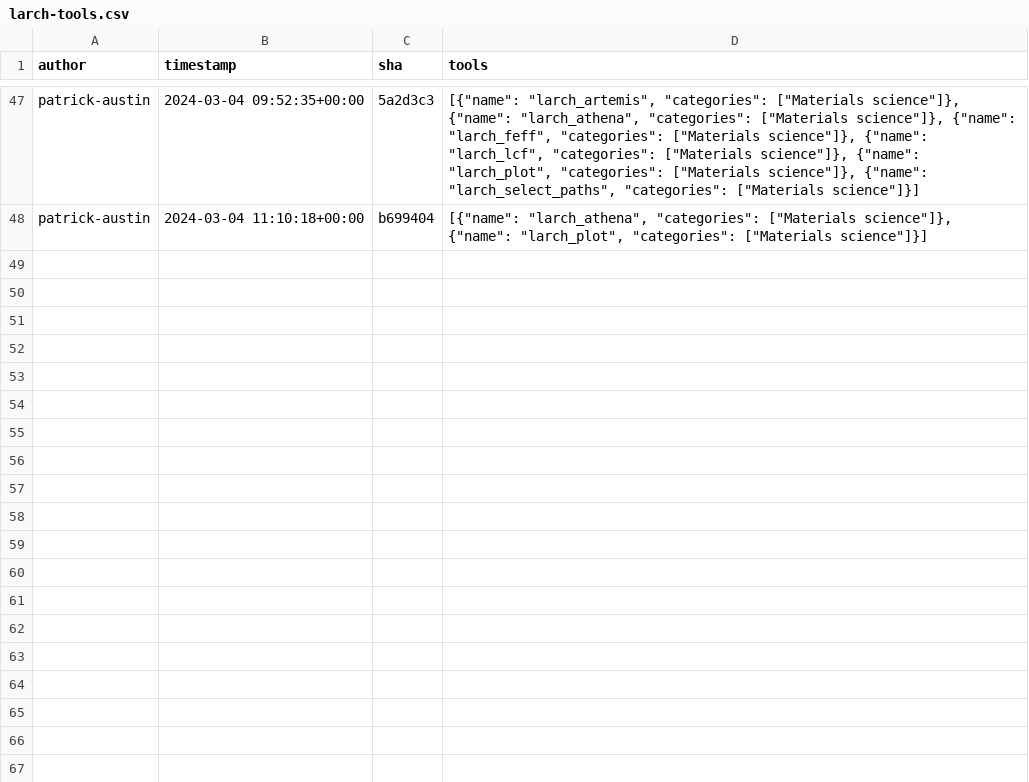
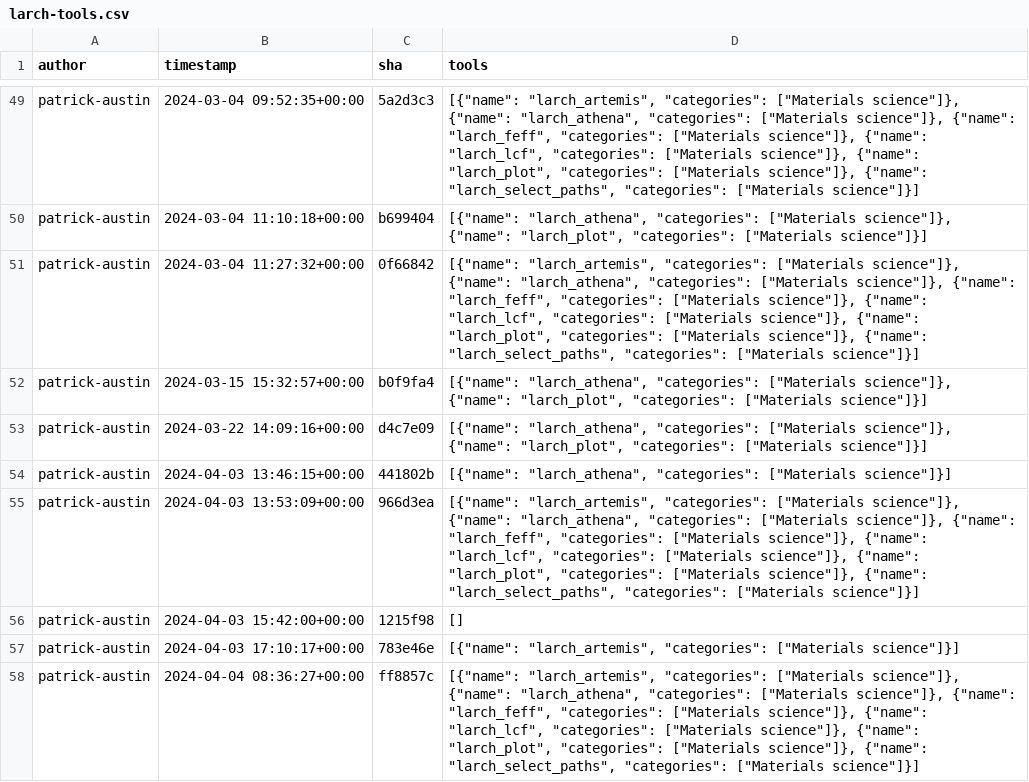
Before and after one commit to kostrykin/galaxy-community-activities, a CSV file: cache/repositories/MaterialsGalaxy/larch-tools.csv, drawn as a sheet; only a part is shown, gaps mark what is left out; the diff covers the shown part only; the diff names each change by its address in the sheet, - before the commit and + after, or states it on an @@ line.

```diff
--- a/cache/repositories/MaterialsGalaxy/larch-tools.csv
+++ b/cache/repositories/MaterialsGalaxy/larch-tools.csv
+row 51: patrick-austin | 2024-03-04 11:27:32+00:00 | 0f66842 | [{"name": "larch_artemis", "categories": ["Materials science"]}, {"name": "larch_athena", "categories": ["Materials science"]}, {"name": "larch_feff", "categories": ["Materials science"]}, {"name": "larch_lcf", "categories": ["Materials science"]}, {"name": "larch_plot", "categories": ["Materials science"]}, {"name": "larch_select_paths", "categories": ["Materials science"]}]
+row 52: patrick-austin | 2024-03-15 15:32:57+00:00 | b0f9fa4 | [{"name": "larch_athena", "categories": ["Materials science"]}, {"name": "larch_plot", "categories": ["Materials science"]}]
+row 53: patrick-austin | 2024-03-22 14:09:16+00:00 | d4c7e09 | [{"name": "larch_athena", "categories": ["Materials science"]}, {"name": "larch_plot", "categories": ["Materials science"]}]
+row 54: patrick-austin | 2024-04-03 13:46:15+00:00 | 441802b | [{"name": "larch_athena", "categories": ["Materials science"]}]
+row 55: patrick-austin | 2024-04-03 13:53:09+00:00 | 966d3ea | [{"name": "larch_artemis", "categories": ["Materials science"]}, {"name": "larch_athena", "categories": ["Materials science"]}, {"name": "larch_feff", "categories": ["Materials science"]}, {"name": "larch_lcf", "categories": ["Materials science"]}, {"name": "larch_plot", "categories": ["Materials science"]}, {"name": "larch_select_paths", "categories": ["Materials science"]}]
+row 56: patrick-austin | 2024-04-03 15:42:00+00:00 | 1215f98 | []
+row 57: patrick-austin | 2024-04-03 17:10:17+00:00 | 783e46e | [{"name": "larch_artemis", "categories": ["Materials science"]}]
+row 58: patrick-austin | 2024-04-04 08:36:27+00:00 | ff8857c | [{"name": "larch_artemis", "categories": ["Materials science"]}, {"name": "larch_athena", "categories": ["Materials science"]}, {"name": "larch_feff", "categories": ["Materials science"]}, {"name": "larch_lcf", "categories": ["Materials science"]}, {"name": "larch_plot", "categories": ["Materials science"]}, {"name": "larch_select_paths", "categories": ["Materials science"]}]
```
Also changed, not shown: 10 added rows elsewhere in this file, cache/repositories/BMCV/galaxy-image-analysis.csv, cache/repositories/galaxyecology/tools-ecology.csv, 10 other files.
